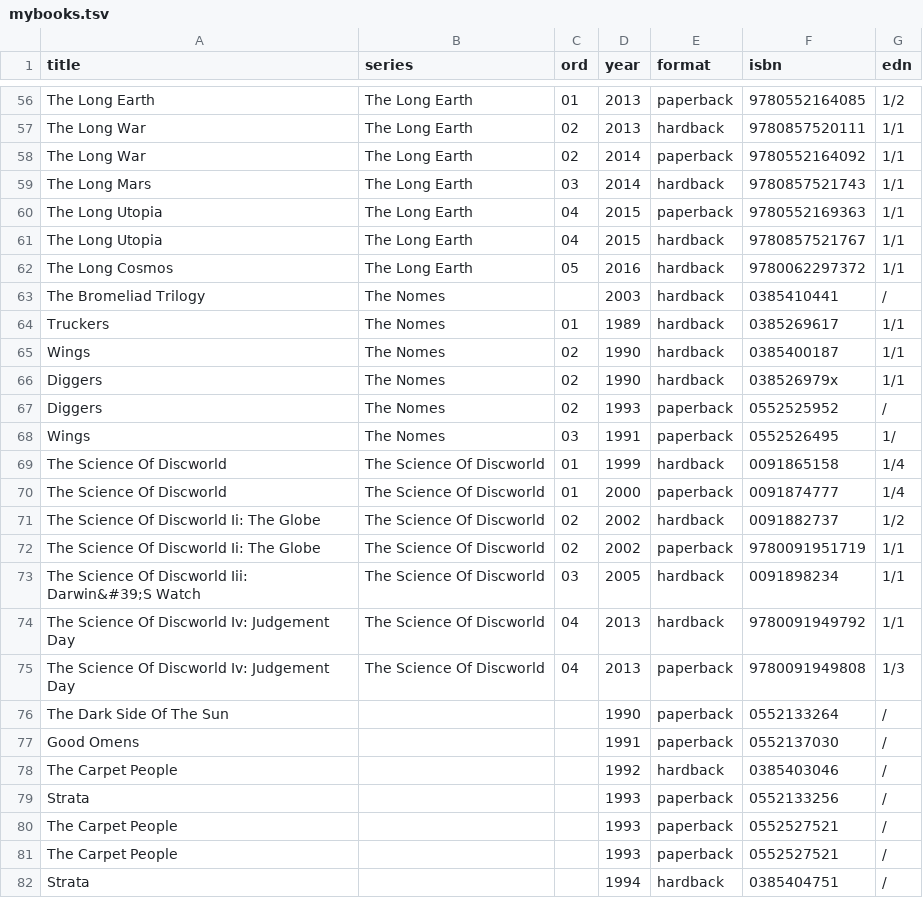
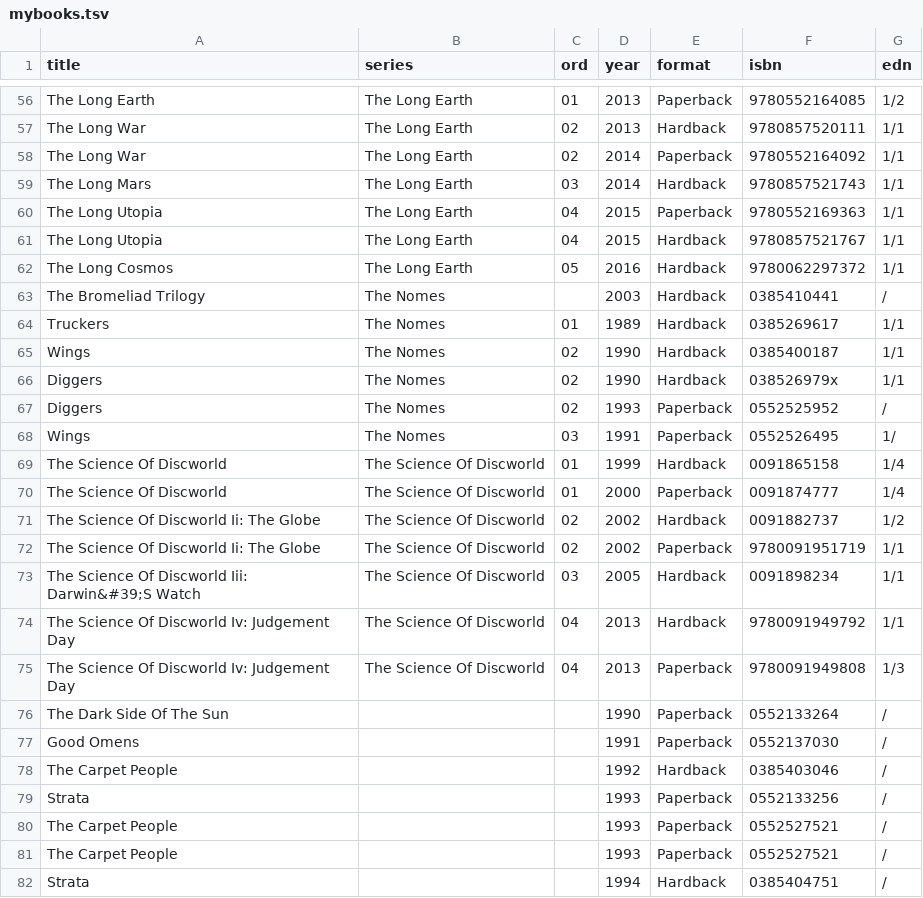
Before and after one commit to anomis66/anomis66.github.io, a TSV file: family/book/mybooks.tsv, drawn as a sheet; only a part is shown, gaps mark what is left out; the diff covers the shown part only; the diff names each change by its address in the sheet, - before the commit and + after, or states it on an @@ line.

```diff
--- a/family/book/mybooks.tsv
+++ b/family/book/mybooks.tsv
-E56 (format): paperback
+E56 (format): Paperback
-E57 (format): hardback
+E57 (format): Hardback
-E58 (format): paperback
+E58 (format): Paperback
-E59 (format): hardback
+E59 (format): Hardback
-E60 (format): paperback
+E60 (format): Paperback
-E61:E66 (format): hardback
+E61:E66 (format): Hardback
-E67:E68 (format): paperback
+E67:E68 (format): Paperback
-E69 (format): hardback
+E69 (format): Hardback
-E70 (format): paperback
+E70 (format): Paperback
-E71 (format): hardback
+E71 (format): Hardback
-E72 (format): paperback
+E72 (format): Paperback
-E73:E74 (format): hardback
+E73:E74 (format): Hardback
-E75:E77 (format): paperback
+E75:E77 (format): Paperback
-E78 (format): hardback
+E78 (format): Hardback
-E79:E81 (format): paperback
+E79:E81 (format): Paperback
-E82 (format): hardback
+E82 (format): Hardback
```
Also changed, not shown: 67 edited cells elsewhere in this file.
